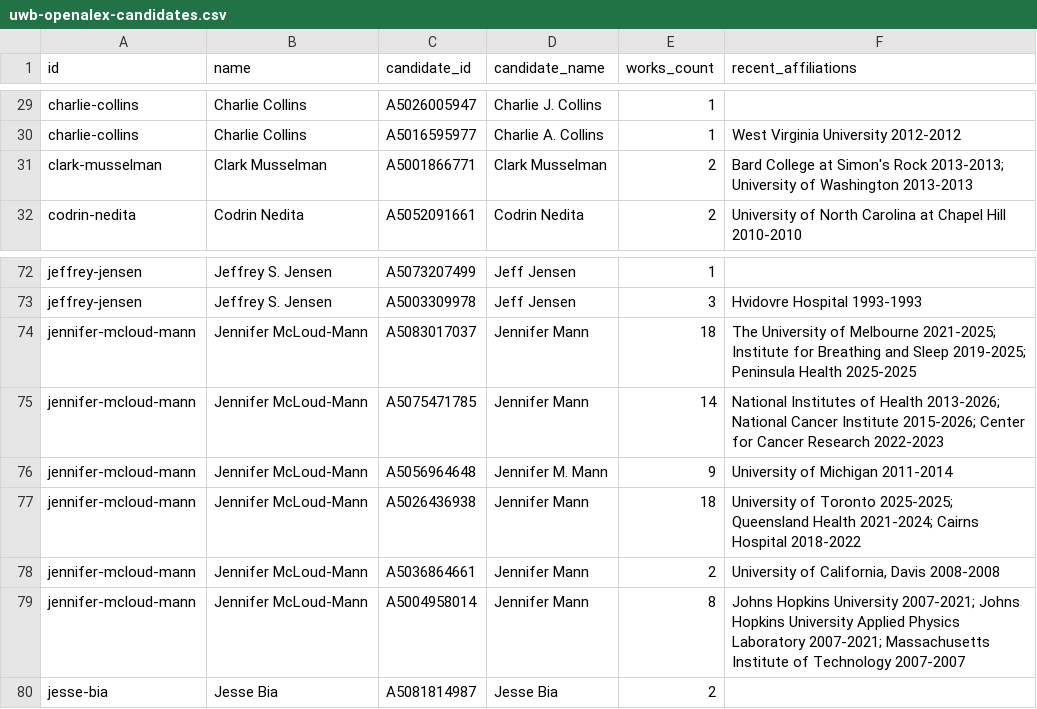
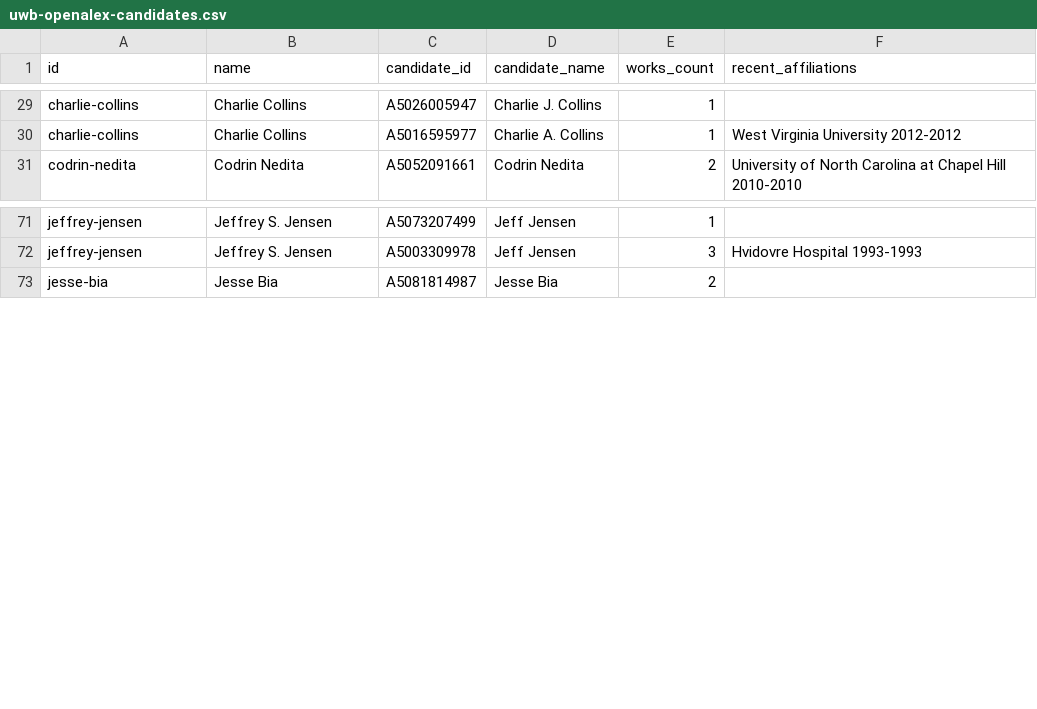
Before and after one commit to pisan-labs/research-map, a CSV file: rosters/uwb-openalex-candidates.csv, drawn as a sheet; only a part is shown, gaps mark what is left out.

```diff
--- a/rosters/uwb-openalex-candidates.csv
+++ b/rosters/uwb-openalex-candidates.csv
@@ -30,3 +30,2 @@ charlie-collins,Charlie Collins,A5026005947,Charlie J. Collins,1,
 charlie-collins,Charlie Collins,A5016595977,Charlie A. Collins,1,West Virginia University 2012-2012
-clark-musselman,Clark Musselman,A5001866771,Clark Musselman,2,Bard College at Simon's Rock 2013-2013; University of Washington 2013-2013
 codrin-nedita,Codrin Nedita,A5052091661,Codrin Nedita,2,University of North Carolina at Chapel Hill 2010-2010
@@ -73,8 +72,2 @@ jeffrey-jensen,Jeffrey S. Jensen,A5073207499,Jeff Jensen,1,
 jeffrey-jensen,Jeffrey S. Jensen,A5003309978,Jeff Jensen,3,Hvidovre Hospital 1993-1993
-jennifer-mcloud-mann,Jennifer McLoud-Mann,A5083017037,Jennifer Mann,18,The University of Melbourne 2021-2025; Institute for Breathing and Sleep 2019-2025; Peninsula Health 2025-2025
-jennifer-mcloud-mann,Jennifer McLoud-Mann,A5075471785,Jennifer Mann,14,National Institutes of Health 2013-2026; National Cancer Institute 2015-2026; Center for Cancer Research 2022-2023
-jennifer-mcloud-mann,Jennifer McLoud-Mann,A5056964648,Jennifer M. Mann,9,University of Michigan 2011-2014
-jennifer-mcloud-mann,Jennifer McLoud-Mann,A5026436938,Jennifer Mann,18,University of Toronto 2025-2025; Queensland Health 2021-2024; Cairns Hospital 2018-2022
-jennifer-mcloud-mann,Jennifer McLoud-Mann,A5036864661,Jennifer Mann,2,"University of California, Davis 2008-2008"
-jennifer-mcloud-mann,Jennifer McLoud-Mann,A5004958014,Jennifer Mann,8,Johns Hopkins University 2007-2021; Johns Hopkins University Applied Physics Laboratory 2007-2021; Massachusetts Institute of Technology 2007-2007
 jesse-bia,Jesse Bia,A5081814987,Jesse Bia,2,
```
Also changed, not shown: rosters/uwb-openalex-matches.csv, 2 other files.
